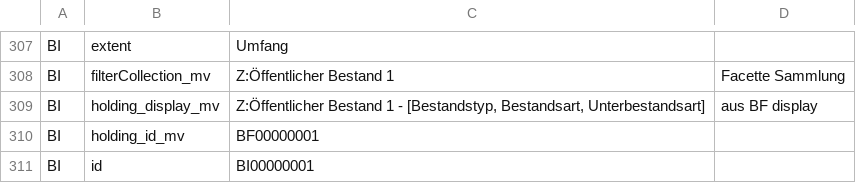
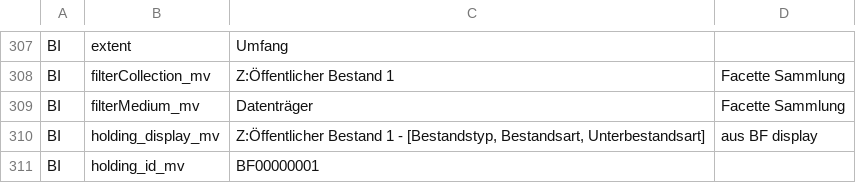
Before and after one commit to dla-marbach/dla-opac-transform, a CSV file: docs/internformat.csv, drawn as a sheet; only a part is shown, gaps mark what is left out; the shorter side is filled out with more unchanged rows.

Commit message:
filterMedium_mv BI

```diff
--- a/docs/internformat.csv
+++ b/docs/internformat.csv
@@ -308,2 +308,3 @@ BI,extent,Umfang,
 BI,filterCollection_mv,Z:Öffentlicher Bestand 1,Facette Sammlung
+BI,filterMedium_mv,Datenträger,Facette Sammlung
 BI,holding_display_mv,"Z:Öffentlicher Bestand 1 - [Bestandstyp, Bestandsart, Unterbestandsart]",aus BF display
```
Also changed, not shown: config/mappings/map_filterMedium.csv, example/input/bi.tsv, 4 other files.
